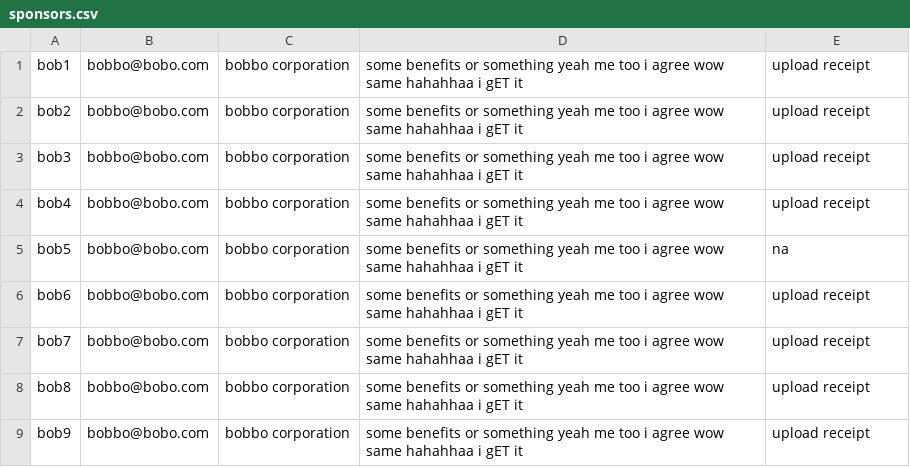
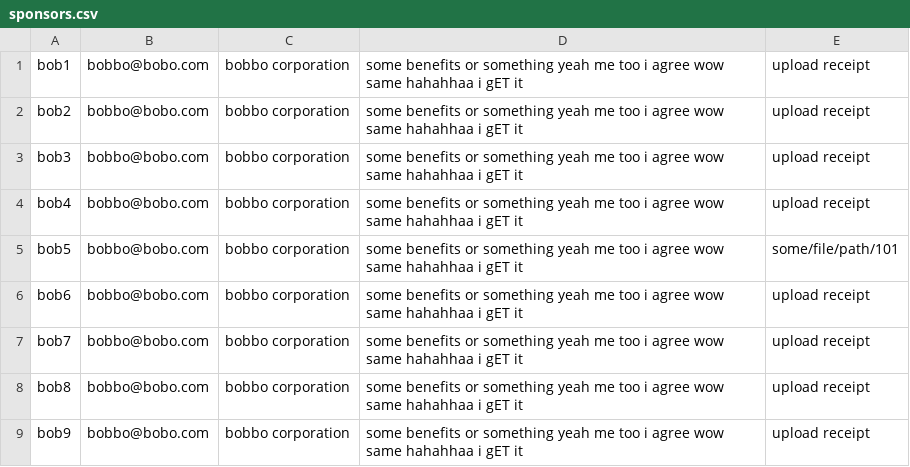
Before and after one commit to emily-yu/hackathon-manager, a CSV file: application/sponsors.csv, drawn as a sheet.

```diff
--- a/application/sponsors.csv
+++ b/application/sponsors.csv
@@ -4,3 +4,3 @@
 "bob4","bobbo@bobo.com","bobbo corporation","some benefits or something yeah me too i agree wow same hahahhaa i gET it","upload receipt"
-"bob5","bobbo@bobo.com","bobbo corporation","some benefits or something yeah me too i agree wow same hahahhaa i gET it","na"
+"bob5","bobbo@bobo.com","bobbo corporation","some benefits or something yeah me too i agree wow same hahahhaa i gET it","some/file/path/101"
 "bob6","bobbo@bobo.com","bobbo corporation","some benefits or something yeah me too i agree wow same hahahhaa i gET it","upload receipt"
```
Also changed, not shown: 5 other files.
